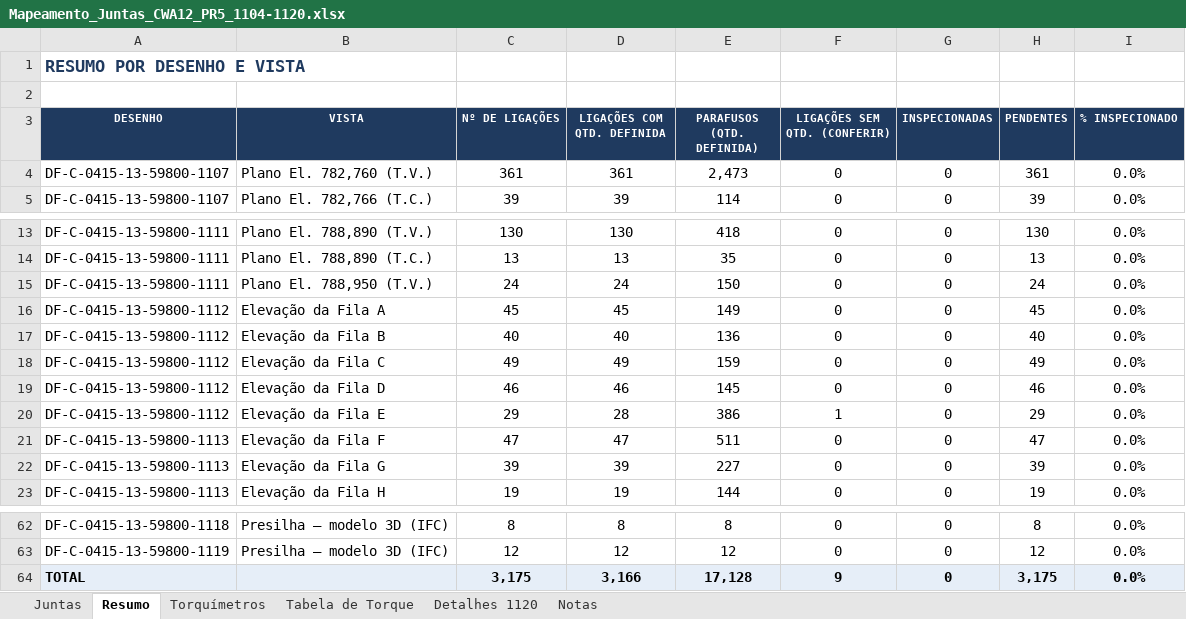
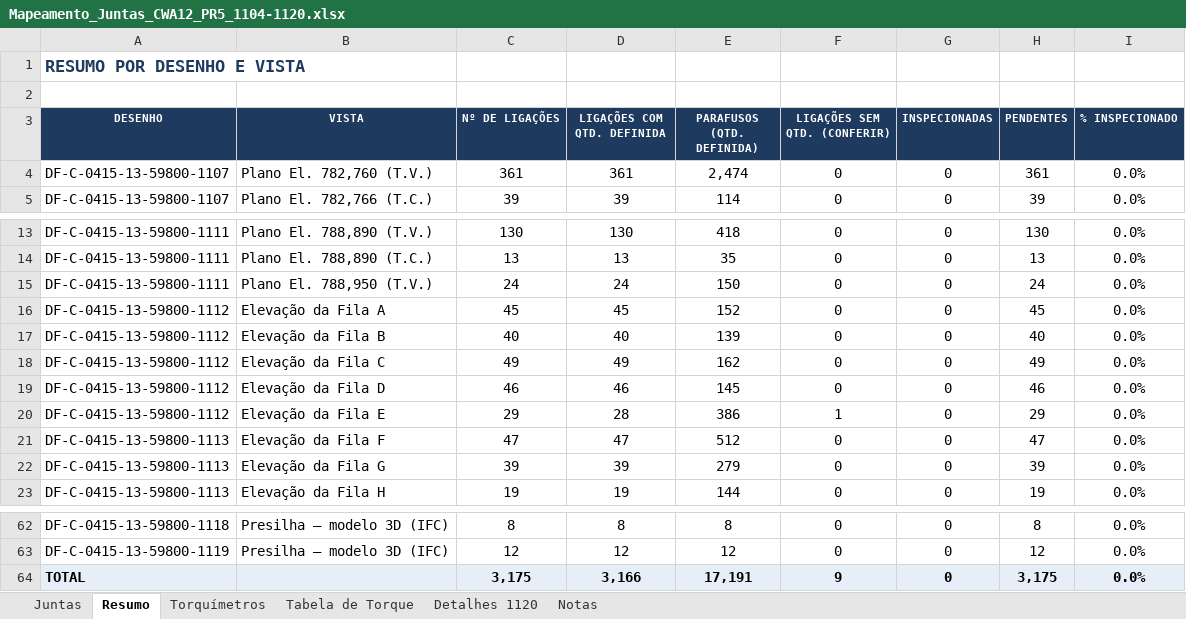
Before and after one commit to samuel77Ss/inspe-o-de-torque, an Excel workbook: Mapeamento_Juntas_CWA12_PR5_1104-1120.xlsx, sheet Resumo, drawn as a sheet; only a part is shown, gaps mark what is left out; values as stored, in another font and other column widths than the file's, no borders; the diff names each change by its address in the sheet, - before the commit and + after, or states it on an @@ line.

```diff
--- a/Mapeamento_Juntas_CWA12_PR5_1104-1120.xlsx (sheet Resumo)
+++ b/Mapeamento_Juntas_CWA12_PR5_1104-1120.xlsx (sheet Resumo)
-E4 (PARAFUSOS (QTD. DEFINIDA)): 2,473
+E4 (PARAFUSOS (QTD. DEFINIDA)): 2,474
-E16 (PARAFUSOS (QTD. DEFINIDA)): 149
+E16 (PARAFUSOS (QTD. DEFINIDA)): 152
-E17 (PARAFUSOS (QTD. DEFINIDA)): 136
+E17 (PARAFUSOS (QTD. DEFINIDA)): 139
-E18 (PARAFUSOS (QTD. DEFINIDA)): 159
+E18 (PARAFUSOS (QTD. DEFINIDA)): 162
-E21 (PARAFUSOS (QTD. DEFINIDA)): 511
+E21 (PARAFUSOS (QTD. DEFINIDA)): 512
-E22 (PARAFUSOS (QTD. DEFINIDA)): 227
+E22 (PARAFUSOS (QTD. DEFINIDA)): 279
-E64 (PARAFUSOS (QTD. DEFINIDA)): 17,128
+E64 (PARAFUSOS (QTD. DEFINIDA)): 17,191
```
Also changed, not shown: sheet Torquímetros, sheet Juntas, 5 other files.
